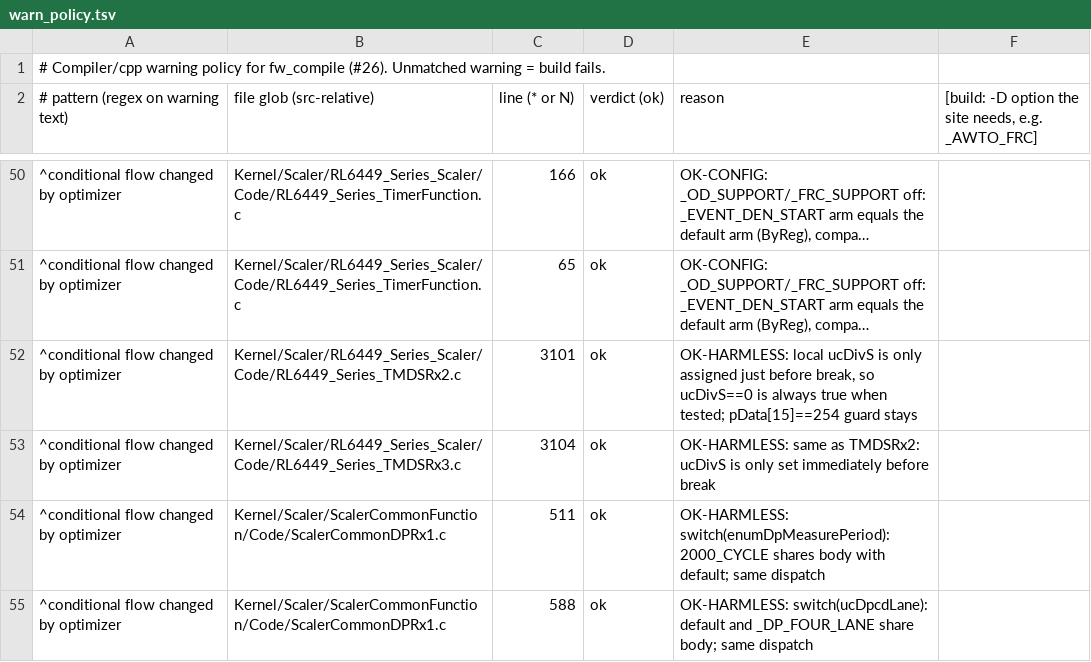
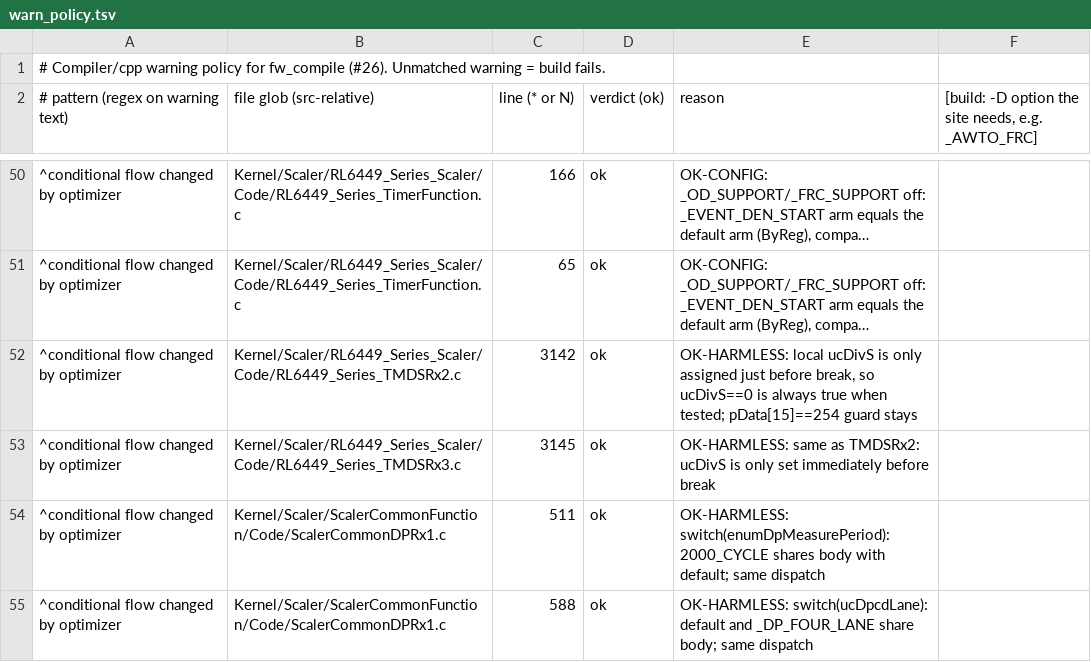
Before and after one commit to awto-au/awto-ddc, a TSV file: fw/warn_policy.tsv, drawn as a sheet; only a part is shown, gaps mark what is left out; long unchanged cells end in …; the diff names each change by its address in the sheet, - before the commit and + after, or states it on an @@ line.

```diff
--- a/fw/warn_policy.tsv
+++ b/fw/warn_policy.tsv
-C52 (line (* or N)): 3101
+C52 (line (* or N)): 3142
-C53 (line (* or N)): 3104
+C53 (line (* or N)): 3145
```
Also changed, not shown: fw/bank_layout.tsv, fw/msgids.tsv, 13 other files.
